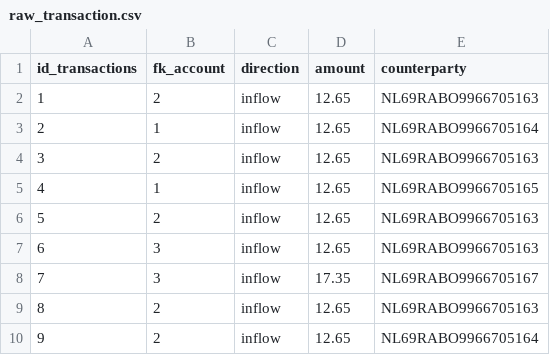
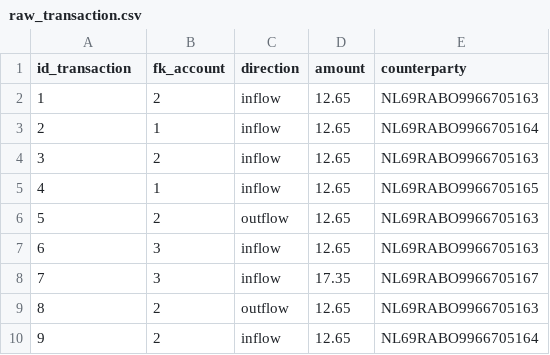
Before and after one commit to schalkje/DBTResearch, a CSV file: hello_sql/seeds/payments/raw_transaction.csv, drawn as a sheet.

```diff
--- a/hello_sql/seeds/payments/raw_transaction.csv
+++ b/hello_sql/seeds/payments/raw_transaction.csv
@@ -1,2 +1,2 @@
-id_transactions,fk_account,direction,amount,counterparty
+id_transaction,fk_account,direction,amount,counterparty
 1,2,inflow,12.65,NL69RABO9966705163
@@ -5,6 +5,6 @@ id_transactions,fk_account,direction,amount,counterparty
 4,1,inflow,12.65,NL69RABO9966705165
-5,2,inflow,12.65,NL69RABO9966705163
+5,2,outflow,12.65,NL69RABO9966705163
 6,3,inflow,12.65,NL69RABO9966705163
 7,3,inflow,17.35,NL69RABO9966705167
-8,2,inflow,12.65,NL69RABO9966705163
+8,2,outflow,12.65,NL69RABO9966705163
 9,2,inflow,12.65,NL69RABO9966705164
```
Also changed, not shown: 7 other files.
